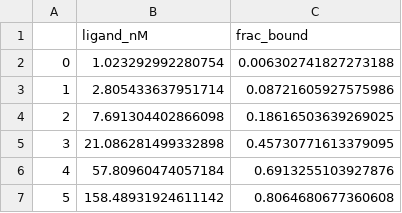
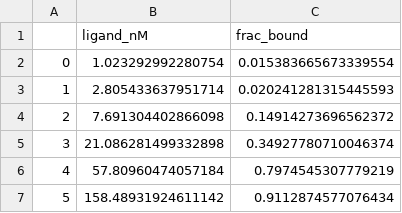
Before and after one commit to TheTrappist/teaching, a CSV file: Biochem6761/AU24/Sample_data/AU24_01_binding_Data_single.csv, drawn as a sheet.

```diff
--- a/Biochem6761/AU24/Sample_data/AU24_01_binding_Data_single.csv
+++ b/Biochem6761/AU24/Sample_data/AU24_01_binding_Data_single.csv
@@ -1,7 +1,7 @@
 ,ligand_nM,frac_bound
-0,1.023292992280754,0.006302741827273188
-1,2.805433637951714,0.08721605927575986
-2,7.691304402866098,0.18616503639269025
-3,21.086281499332898,0.45730771613379095
-4,57.80960474057184,0.6913255103927876
-5,158.48931924611142,0.8064680677360608
+0,1.023292992280754,0.015383665673339554
+1,2.805433637951714,0.020241281315445593
+2,7.691304402866098,0.14914273696562372
+3,21.086281499332898,0.34927780710046374
+4,57.80960474057184,0.7974545307779219
+5,158.48931924611142,0.9112874577076434
```
Also changed, not shown: Biochem6761/AU24/Sample_data/AU24_02_binding_Data_multi.csv.
